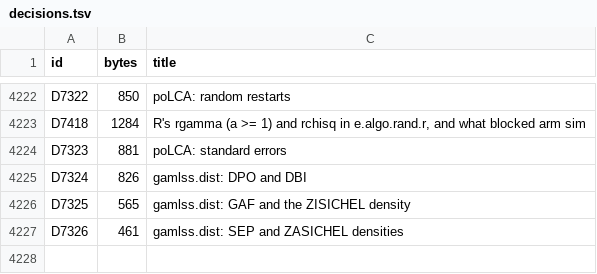
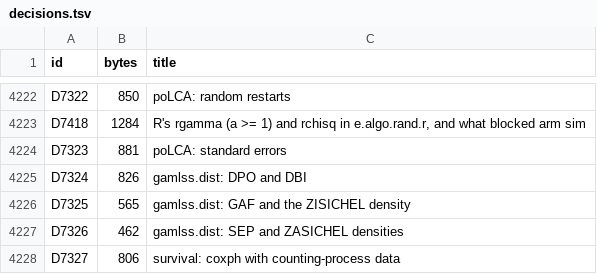
Before and after one commit to nebosa-company/neper, a TSV file: docs/digest/decisions.tsv, drawn as a sheet; only a part is shown, gaps mark what is left out.

```diff
--- a/docs/digest/decisions.tsv
+++ b/docs/digest/decisions.tsv
@@ -4226,2 +4226,3 @@ D7324	826	gamlss.dist: DPO and DBI
 D7325	565	gamlss.dist: GAF and the ZISICHEL density
-D7326	461	gamlss.dist: SEP and ZASICHEL densities
+D7326	462	gamlss.dist: SEP and ZASICHEL densities
+D7327	806	survival: coxph with counting-process data
```
Also changed, not shown: docs/digest/queue.tsv, 7 other files.
